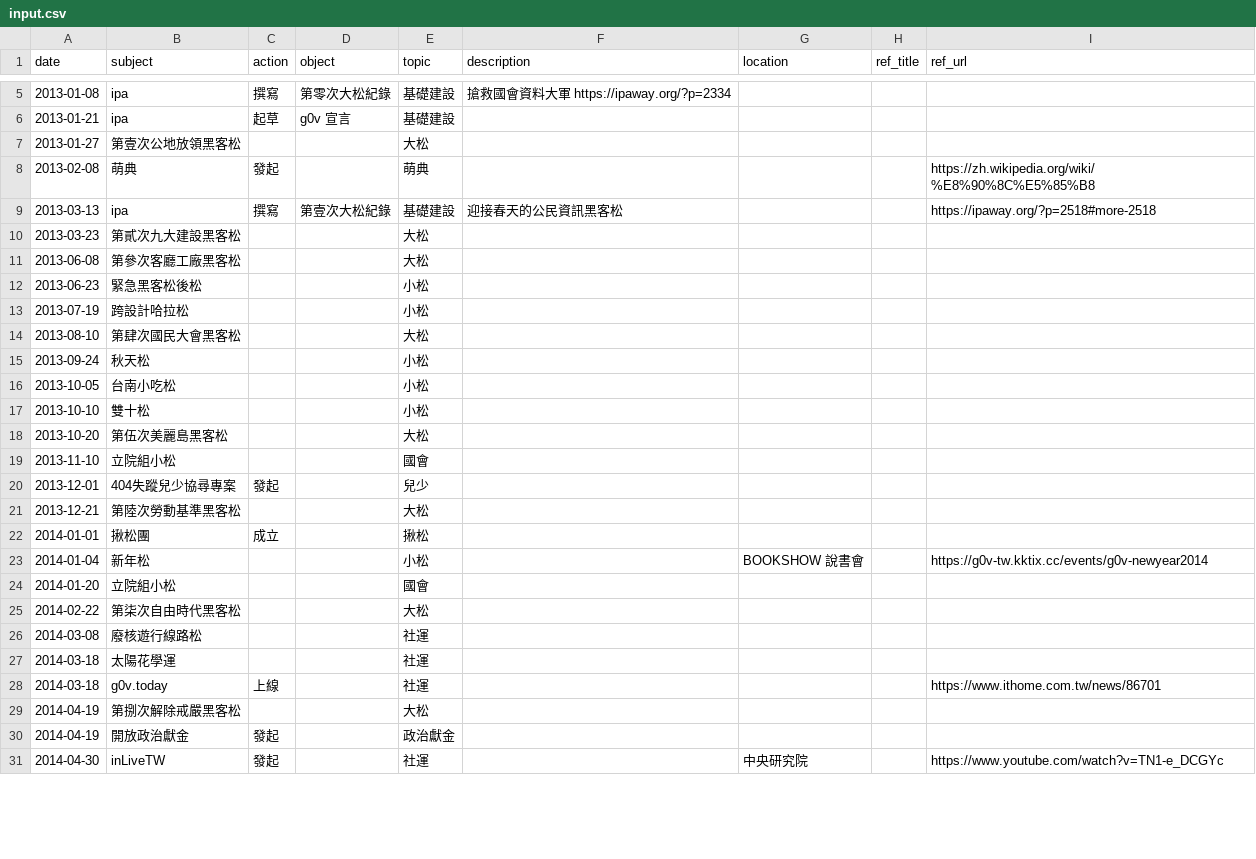
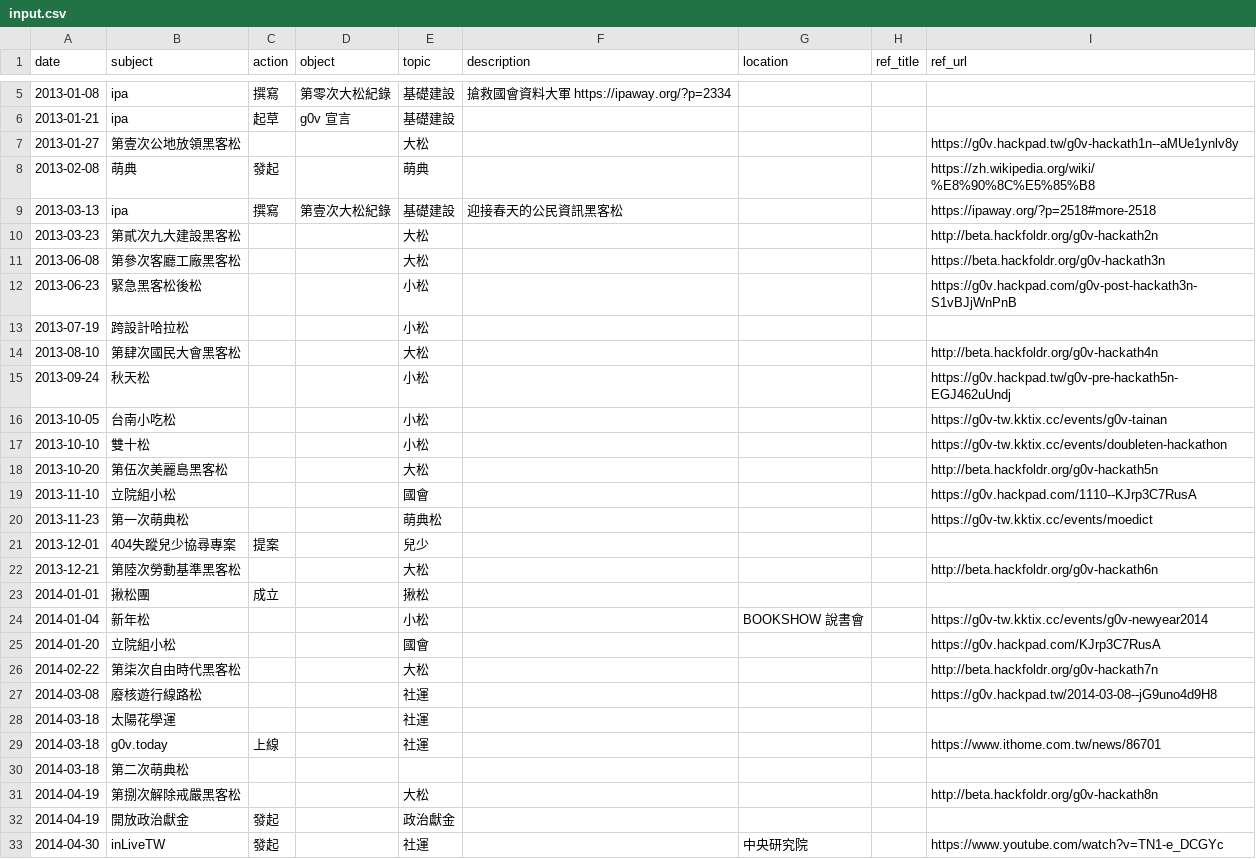
Before and after one commit to Stimim/g0v-timeline, a CSV file: utils/input.csv, drawn as a sheet; only a part is shown, gaps mark what is left out; the diff covers the shown part only.

Commit message:
update predefined events

```diff
--- a/utils/input.csv
+++ b/utils/input.csv
@@ -6,25 +6,27 @@ date,subject,action,object,topic,description,location,ref_title,ref_url
 2013-01-21,ipa,起草,g0v 宣言,基礎建設,,,,
-2013-01-27,第壹次公地放領黑客松,,,大松,,,,
+2013-01-27,第壹次公地放領黑客松,,,大松,,,,https://g0v.hackpad.tw/g0v-hackath1n--aMUe1ynlv8y
 2013-02-08,萌典,發起,,萌典,,,,https://zh.wikipedia.org/wiki/%E8%90%8C%E5%85%B8
 2013-03-13,ipa,撰寫,第壹次大松紀錄,基礎建設,迎接春天的公民資訊黑客松,,,https://ipaway.org/?p=2518#more-2518
-2013-03-23,第貳次九大建設黑客松,,,大松,,,,
-2013-06-08,第參次客廳工廠黑客松,,,大松,,,,
-2013-06-23,緊急黑客松後松,,,小松,,,,
+2013-03-23,第貳次九大建設黑客松,,,大松,,,,http://beta.hackfoldr.org/g0v-hackath2n
+2013-06-08,第參次客廳工廠黑客松,,,大松,,,,https://beta.hackfoldr.org/g0v-hackath3n
+2013-06-23,緊急黑客松後松,,,小松,,,,https://g0v.hackpad.com/g0v-post-hackath3n-S1vBJjWnPnB
 2013-07-19,跨設計哈拉松,,,小松,,,,
-2013-08-10,第肆次國民大會黑客松,,,大松,,,,
-2013-09-24,秋天松,,,小松,,,,
-2013-10-05,台南小吃松,,,小松,,,,
-2013-10-10,雙十松,,,小松,,,,
-2013-10-20,第伍次美麗島黑客松,,,大松,,,,
-2013-11-10,立院組小松,,,國會,,,,
-2013-12-01,404失蹤兒少協尋專案,發起,,兒少,,,,
-2013-12-21,第陸次勞動基準黑客松,,,大松,,,,
+2013-08-10,第肆次國民大會黑客松,,,大松,,,,http://beta.hackfoldr.org/g0v-hackath4n
+2013-09-24,秋天松,,,小松,,,,https://g0v.hackpad.tw/g0v-pre-hackath5n-EGJ462uUndj
+2013-10-05,台南小吃松,,,小松,,,,https://g0v-tw.kktix.cc/events/g0v-tainan
+2013-10-10,雙十松,,,小松,,,,https://g0v-tw.kktix.cc/events/doubleten-hackathon
+2013-10-20,第伍次美麗島黑客松,,,大松,,,,http://beta.hackfoldr.org/g0v-hackath5n
+2013-11-10,立院組小松,,,國會,,,,https://g0v.hackpad.com/1110--KJrp3C7RusA
+2013-11-23,第一次萌典松,,,萌典松,,,,https://g0v-tw.kktix.cc/events/moedict
+2013-12-01,404失蹤兒少協尋專案,提案,,兒少,,,,
+2013-12-21,第陸次勞動基準黑客松,,,大松,,,,http://beta.hackfoldr.org/g0v-hackath6n
 2014-01-01,揪松團,成立,,揪松,,,,
 2014-01-04,新年松,,,小松,,BOOKSHOW 說書會,,https://g0v-tw.kktix.cc/events/g0v-newyear2014
-2014-01-20,立院組小松,,,國會,,,,
-2014-02-22,第柒次自由時代黑客松,,,大松,,,,
-2014-03-08,廢核遊行線路松,,,社運,,,,
+2014-01-20,立院組小松,,,國會,,,,https://g0v.hackpad.com/KJrp3C7RusA
+2014-02-22,第柒次自由時代黑客松,,,大松,,,,http://beta.hackfoldr.org/g0v-hackath7n
+2014-03-08,廢核遊行線路松,,,社運,,,,https://g0v.hackpad.tw/2014-03-08--jG9uno4d9H8
 2014-03-18,太陽花學運,,,社運,,,,
 2014-03-18,g0v.today,上線,,社運,,,,https://www.ithome.com.tw/news/86701
-2014-04-19,第捌次解除戒嚴黑客松,,,大松,,,,
+2014-03-18,第二次萌典松,,,,,,,
+2014-04-19,第捌次解除戒嚴黑客松,,,大松,,,,http://beta.hackfoldr.org/g0v-hackath8n
 2014-04-19,開放政治獻金,發起,,政治獻金,,,,
```
Also changed, not shown: 14 added rows and 73 edited cells elsewhere in this file, 1 other file.
